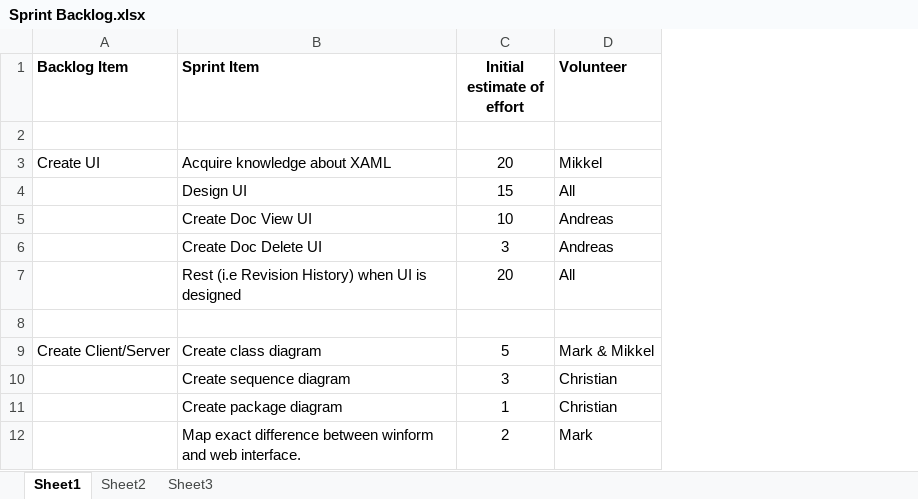
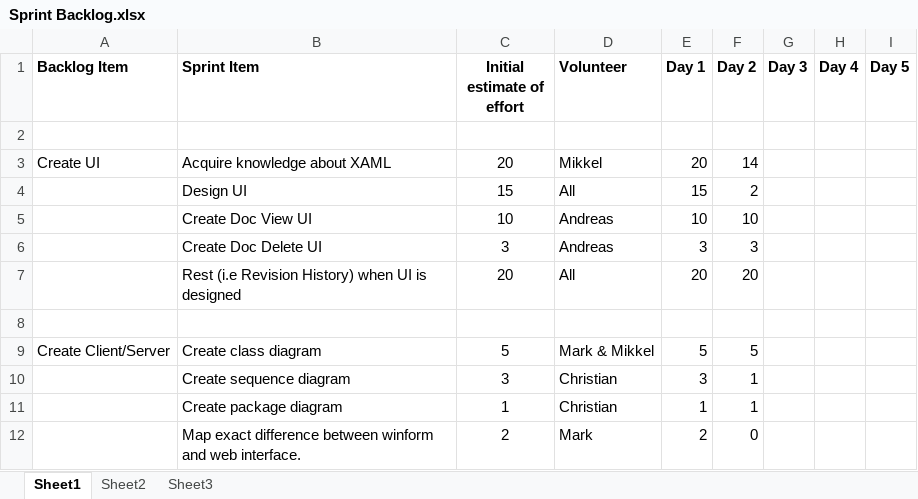
Before and after one commit to MikkelFunch/sliceofpie, an Excel workbook: doc/Sprint Backlog.xlsx, sheet Sheet1, drawn as a sheet; only a part is shown; values as stored, in another font and other column widths than the file's, no borders; the diff names each change by its address in the sheet, - before the commit and + after, or states it on an @@ line.

Commit message:
added burndown info

```diff
--- a/doc/Sprint Backlog.xlsx (sheet Sheet1)
+++ b/doc/Sprint Backlog.xlsx (sheet Sheet1)
+column E (Day 1), rows 3-12: 20 | 15 | 10 | 3 | 20 |  | 5 | 3 | 1 | 2
+column F (Day 2), rows 3-12: 14 | 2 | 10 | 3 | 20 |  | 5 | 1 | 1 | 0
+column G (Day 3), empty
+column H (Day 4), empty
+column I (Day 5), empty
```
